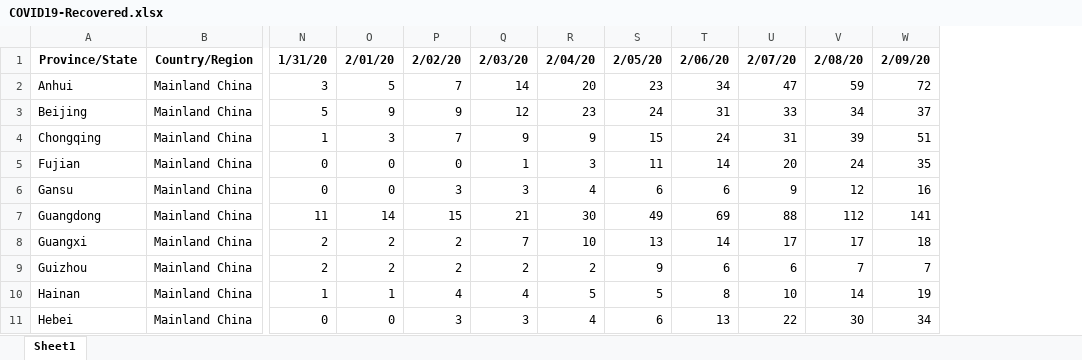
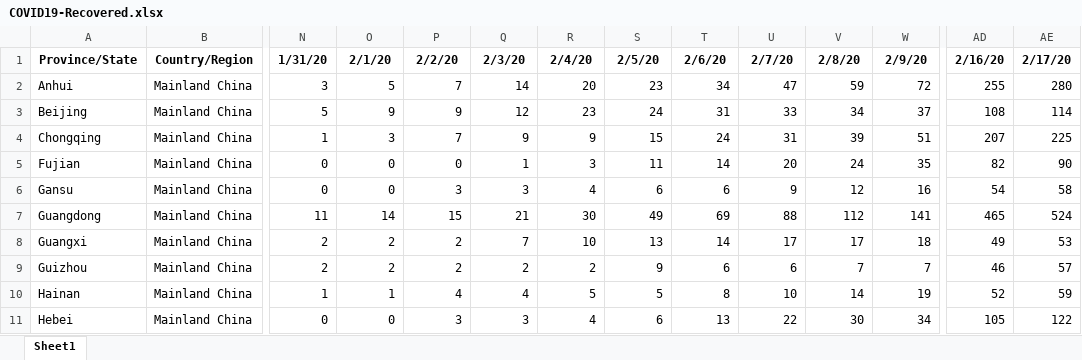
Before and after one commit to msarnacki/coronavirus-2019-nCoV, an Excel workbook: COVID19-Recovered.xlsx, sheet Sheet1, drawn as a sheet; only a part is shown, gaps mark what is left out; values as stored, in another font and other column widths than the file's, no borders; the diff names each change by its address in the sheet, - before the commit and + after, or states it on an @@ line.

Commit message:
update charts and tables, check if everything works

```diff
--- a/COVID19-Recovered.xlsx (sheet Sheet1)
+++ b/COVID19-Recovered.xlsx (sheet Sheet1)
+column AD, rows 1-11: 2/16/20 | 255 | 108 | 207 | 82 | 54 | 465 | 49 | 46 | 52 | 105
+column AE, rows 1-11: 2/17/20 | 280 | 114 | 225 | 90 | 58 | 524 | 53 | 57 | 59 | 122
-O1: 2/01/20
+O1: 2/1/20
-P1: 2/02/20
+P1: 2/2/20
-Q1: 2/03/20
+Q1: 2/3/20
-R1: 2/04/20
+R1: 2/4/20
-S1: 2/05/20
+S1: 2/5/20
-T1: 2/06/20
+T1: 2/6/20
-U1: 2/07/20
+U1: 2/7/20
-V1: 2/08/20
+V1: 2/8/20
-W1: 2/09/20
+W1: 2/9/20
```
Also changed, not shown: COVID19-Confirmed.xlsx, COVID19-Deaths.xlsx, 7 other files.
